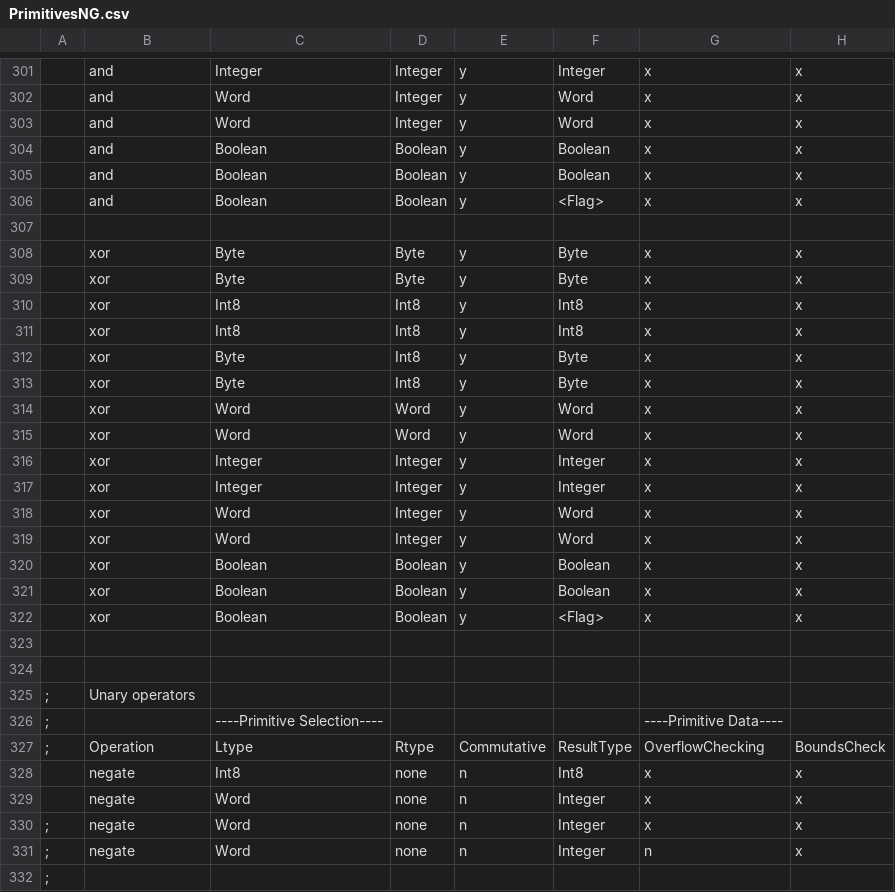
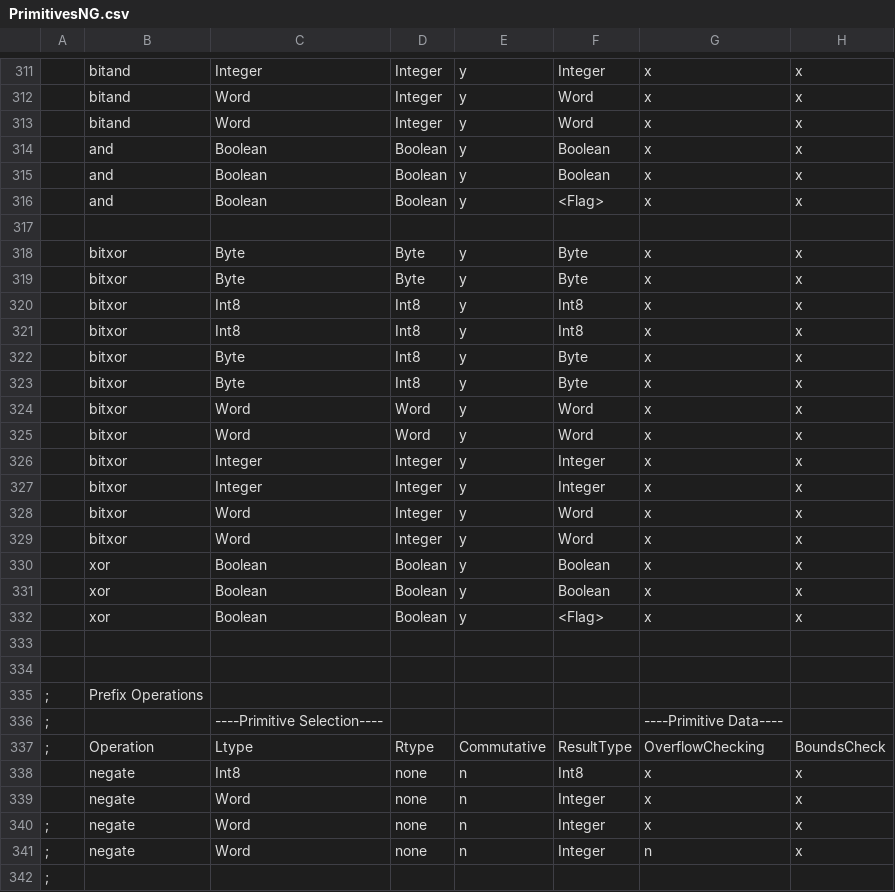
Before and after one commit to Bread80/Quiche, a CSV file: redist/bin/PrimitivesNG.csv, drawn as a sheet; only a part is shown, gaps mark what is left out; addresses are those after the commit; the diff covers the shown part only; the diff names each change by its address in the sheet, - before the commit and + after, or states it on an @@ line.

```diff
--- a/redist/bin/PrimitivesNG.csv
+++ b/redist/bin/PrimitivesNG.csv
-B311:B313: and
+B311:B313: bitand
-B318:B329: xor
+B318:B329: bitxor
-B335: Unary operators
+B335: Prefix Operations
```
Also changed, not shown: 15 added rows, 12 removed rows and 23 edited cells elsewhere in this file, redist/bin/OperatorsNG.csv, 46 other files.
